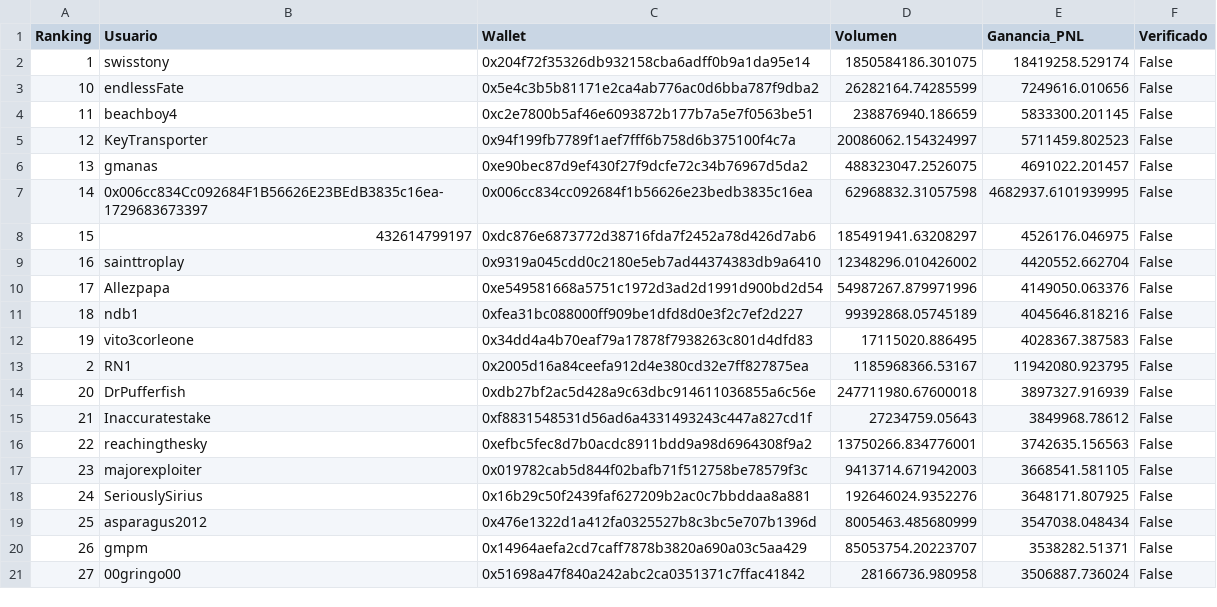
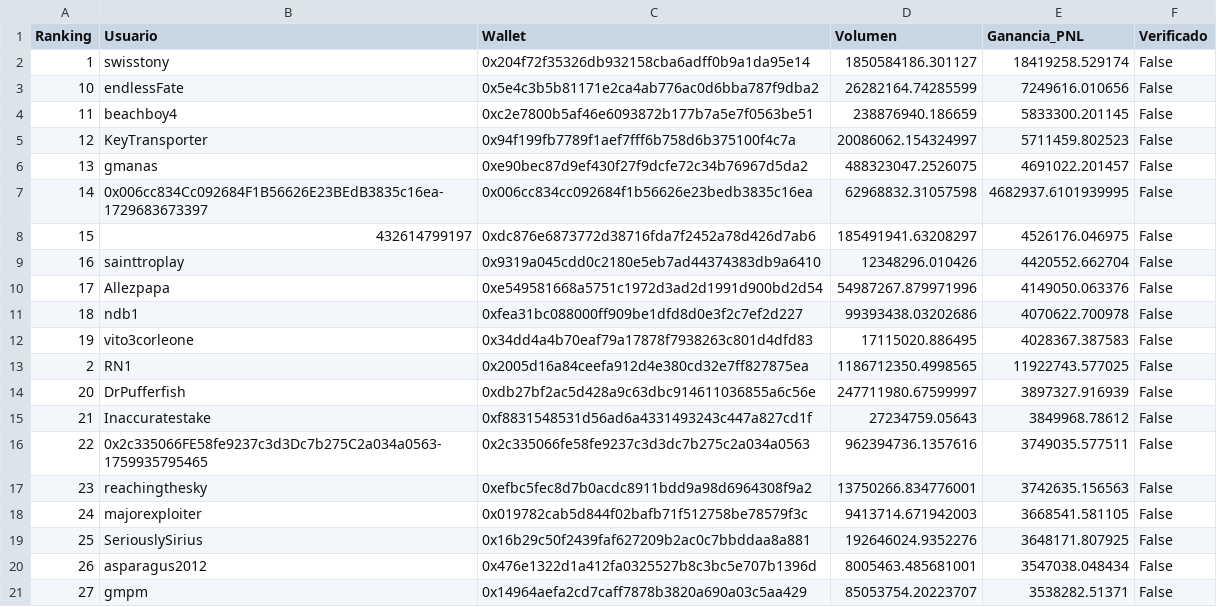
Before and after one commit to mndz-06/WhaleSportsAI, a CSV file: top_50_sports_traders.csv, drawn as a sheet; only a part is shown; the diff covers the shown part only.

```diff
--- a/top_50_sports_traders.csv
+++ b/top_50_sports_traders.csv
@@ -1,3 +1,3 @@
 Ranking,Usuario,Wallet,Volumen,Ganancia_PNL,Verificado
-1,swisstony,0x204f72f35326db932158cba6adff0b9a1da95e14,1850584186.301075,18419258.529174,False
+1,swisstony,0x204f72f35326db932158cba6adff0b9a1da95e14,1850584186.301127,18419258.529174,False
 10,endlessFate,0x5e4c3b5b81171e2ca4ab776ac0d6bba787f9dba2,26282164.74285599,7249616.010656,False
@@ -8,14 +8,14 @@
 15,432614799197,0xdc876e6873772d38716fda7f2452a78d426d7ab6,185491941.63208297,4526176.046975,False
-16,sainttroplay,0x9319a045cdd0c2180e5eb7ad44374383db9a6410,12348296.010426002,4420552.662704,False
+16,sainttroplay,0x9319a045cdd0c2180e5eb7ad44374383db9a6410,12348296.010426,4420552.662704,False
 17,Allezpapa,0xe549581668a5751c1972d3ad2d1991d900bd2d54,54987267.879971996,4149050.063376,False
-18,ndb1,0xfea31bc088000ff909be1dfd8d0e3f2c7ef2d227,99392868.05745189,4045646.818216,False
+18,ndb1,0xfea31bc088000ff909be1dfd8d0e3f2c7ef2d227,99393438.03202686,4070622.700978,False
 19,vito3corleone,0x34dd4a4b70eaf79a17878f7938263c801d4dfd83,17115020.886495,4028367.387583,False
-2,RN1,0x2005d16a84ceefa912d4e380cd32e7ff827875ea,1185968366.53167,11942080.923795,False
-20,DrPufferfish,0xdb27bf2ac5d428a9c63dbc914611036855a6c56e,247711980.67600018,3897327.916939,False
+2,RN1,0x2005d16a84ceefa912d4e380cd32e7ff827875ea,1186712350.4998565,11922743.577025,False
+20,DrPufferfish,0xdb27bf2ac5d428a9c63dbc914611036855a6c56e,247711980.67599997,3897327.916939,False
 21,Inaccuratestake,0xf8831548531d56ad6a4331493243c447a827cd1f,27234759.05643,3849968.78612,False
-22,reachingthesky,0xefbc5fec8d7b0acdc8911bdd9a98d6964308f9a2,13750266.834776001,3742635.156563,False
-23,majorexploiter,0x019782cab5d844f02bafb71f512758be78579f3c,9413714.671942003,3668541.581105,False
-24,SeriouslySirius,0x16b29c50f2439faf627209b2ac0c7bbddaa8a881,192646024.9352276,3648171.807925,False
-25,asparagus2012,0x476e1322d1a412fa0325527b8c3bc5e707b1396d,8005463.485680999,3547038.048434,False
-26,gmpm,0x14964aefa2cd7caff7878b3820a690a03c5aa429,85053754.20223707,3538282.51371,False
-27,00gringo00,0x51698a47f840a242abc2ca0351371c7ffac41842,28166736.980958,3506887.736024,False
+22,0x2c335066FE58fe9237c3d3Dc7b275C2a034a0563-1759935795465,0x2c335066fe58fe9237c3d3dc7b275c2a034a0563,962394736.1357616,3749035.577511,False
+23,reachingthesky,0xefbc5fec8d7b0acdc8911bdd9a98d6964308f9a2,13750266.834776001,3742635.156563,False
+24,majorexploiter,0x019782cab5d844f02bafb71f512758be78579f3c,9413714.671942003,3668541.581105,False
+25,SeriouslySirius,0x16b29c50f2439faf627209b2ac0c7bbddaa8a881,192646024.9352276,3648171.807925,False
+26,asparagus2012,0x476e1322d1a412fa0325527b8c3bc5e707b1396d,8005463.485681001,3547038.048434,False
+27,gmpm,0x14964aefa2cd7caff7878b3820a690a03c5aa429,85053754.20223707,3538282.51371,False
```
Also changed, not shown: 38 edited cells elsewhere in this file, early_entry_signals.csv, 2 other files.
